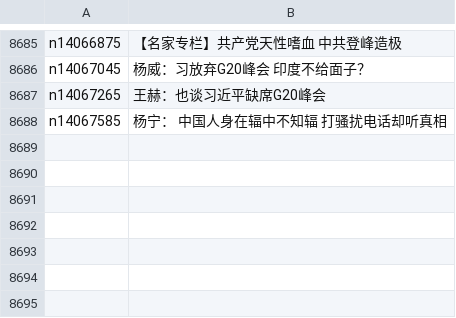
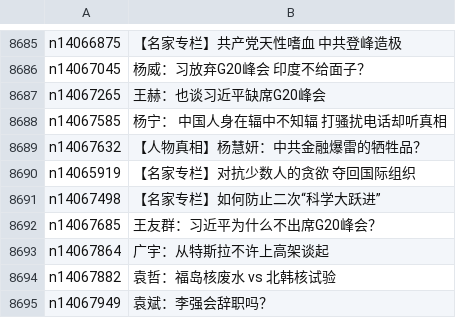
Before and after one commit to epic-marker/epoch-comment, a CSV file: indexes/nsc1025.csv, drawn as a sheet; only a part is shown, gaps mark what is left out; the diff names each change by its address in the sheet, - before the commit and + after, or states it on an @@ line.

```diff
--- a/indexes/nsc1025.csv
+++ b/indexes/nsc1025.csv
+row 8689: n14067632 | 【人物真相】杨慧妍：中共金融爆雷的牺牲品？
+row 8690: n14065919 | 【名家专栏】对抗少数人的贪欲 夺回国际组织
+row 8691: n14067498 | 【名家专栏】如何防止二次“科学大跃进”
+row 8692: n14067685 | 王友群：习近平为什么不出席G20峰会？
+row 8693: n14067864 | 广宇：从特斯拉不许上高架谈起
+row 8694: n14067882 | 袁哲：福岛核废水 vs 北韩核试验
+row 8695: n14067949 | 袁斌：李强会辞职吗？
```
Also changed, not shown: indexes/nsc993.csv, 19 other files.
